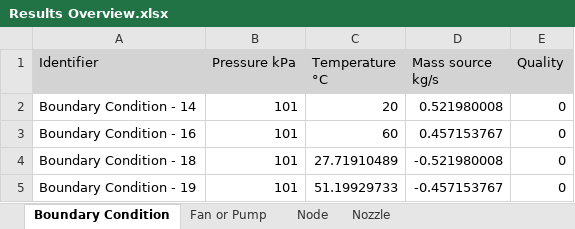
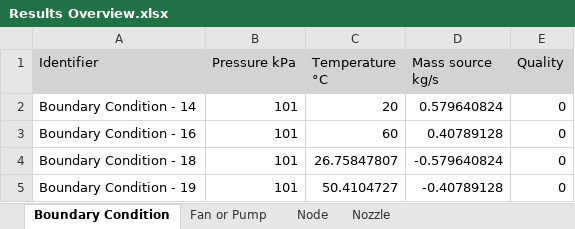
Before and after one commit to hf360F/GA3, an Excel workbook: ga3_project/Tasks/IPS.XcelReporting/Results Overview/Results Overview.xlsx, sheet Boundary Condition, drawn as a sheet; values as stored, in another font and other column widths than the file's, no borders; the diff names each change by its address in the sheet, - before the commit and + after, or states it on an @@ line.

```diff
--- a/ga3_project/Tasks/IPS.XcelReporting/Results Overview/Results Overview.xlsx (sheet Boundary Condition)
+++ b/ga3_project/Tasks/IPS.XcelReporting/Results Overview/Results Overview.xlsx (sheet Boundary Condition)
-D2 (Mass source kg/s): 0.521980008
+D2 (Mass source kg/s): 0.579640824
-D3 (Mass source kg/s): 0.457153767
+D3 (Mass source kg/s): 0.40789128
-C4 (Temperature °C): 27.71910489
+C4 (Temperature °C): 26.75847807
-D4 (Mass source kg/s): -0.521980008
+D4 (Mass source kg/s): -0.579640824
-C5 (Temperature °C): 51.19929733
+C5 (Temperature °C): 50.4104727
-D5 (Mass source kg/s): -0.457153767
+D5 (Mass source kg/s): -0.40789128
```
Also changed, not shown: sheet Nozzle, sheet Node, sheet Shell & Tube Heat Exchanger - S, sheet Shell & Tube Heat Exchanger - T, sheet Fan or Pump, 18 other files.
